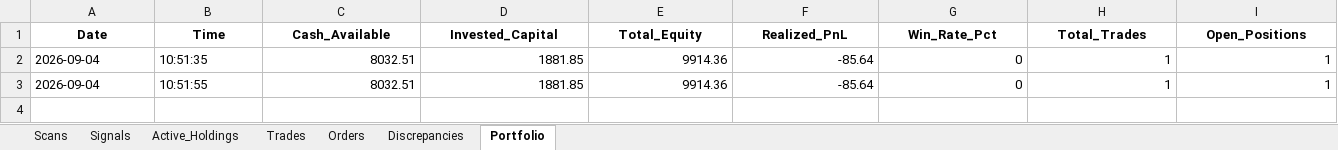
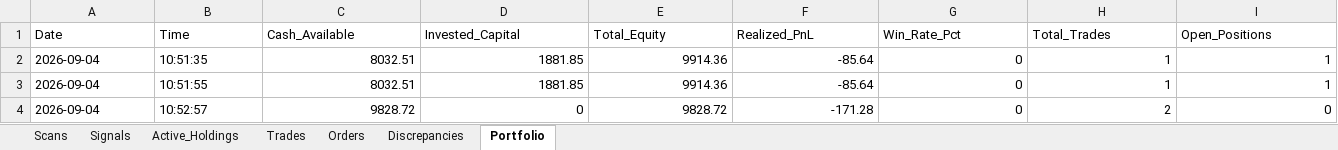
Before and after one commit to thokfoot/nifty500-scanner-bot, an Excel workbook: data/trade_log_us.xlsx, sheet Portfolio, drawn as a sheet; values as stored, in another font and other column widths than the file's, no borders; the diff names each change by its address in the sheet, - before the commit and + after, or states it on an @@ line.

```diff
--- a/data/trade_log_us.xlsx (sheet Portfolio)
+++ b/data/trade_log_us.xlsx (sheet Portfolio)
@@ A1:I1 bold: on → off, alignment: center → left @@
+row 4: 2026-09-04 | 10:52:57 | 9828.72 | 0 | 9828.72 | -171.28 | 0 | 2 | 0
```
Also changed, not shown: sheet Scans, sheet Trades, sheet Active_Holdings, sheet Orders, sheet Discrepancies, 2 other files.
